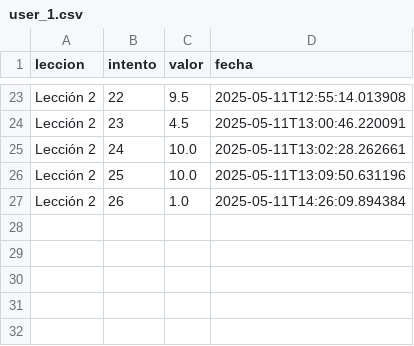
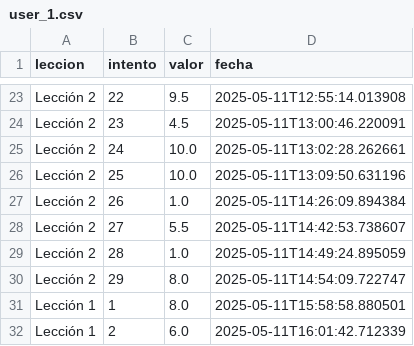
Before and after one commit to dvd-r16/K-utel-Violin, a CSV file: Login/usuarios/user_1.csv, drawn as a sheet; only a part is shown, gaps mark what is left out; the diff names each change by its address in the sheet, - before the commit and + after, or states it on an @@ line.

Commit message:
Leccion 1 complete

```diff
--- a/Login/usuarios/user_1.csv
+++ b/Login/usuarios/user_1.csv
+row 28: Lección 2 | 27 | 5.5 | 2025-05-11T14:42:53.738607
+row 29: Lección 2 | 28 | 1.0 | 2025-05-11T14:49:24.895059
+row 30: Lección 2 | 29 | 8.0 | 2025-05-11T14:54:09.722747
+row 31: Lección 1 | 1 | 8.0 | 2025-05-11T15:58:58.880501
+row 32: Lección 1 | 2 | 6.0 | 2025-05-11T16:01:42.712339
```
Also changed, not shown: 21 other files.
